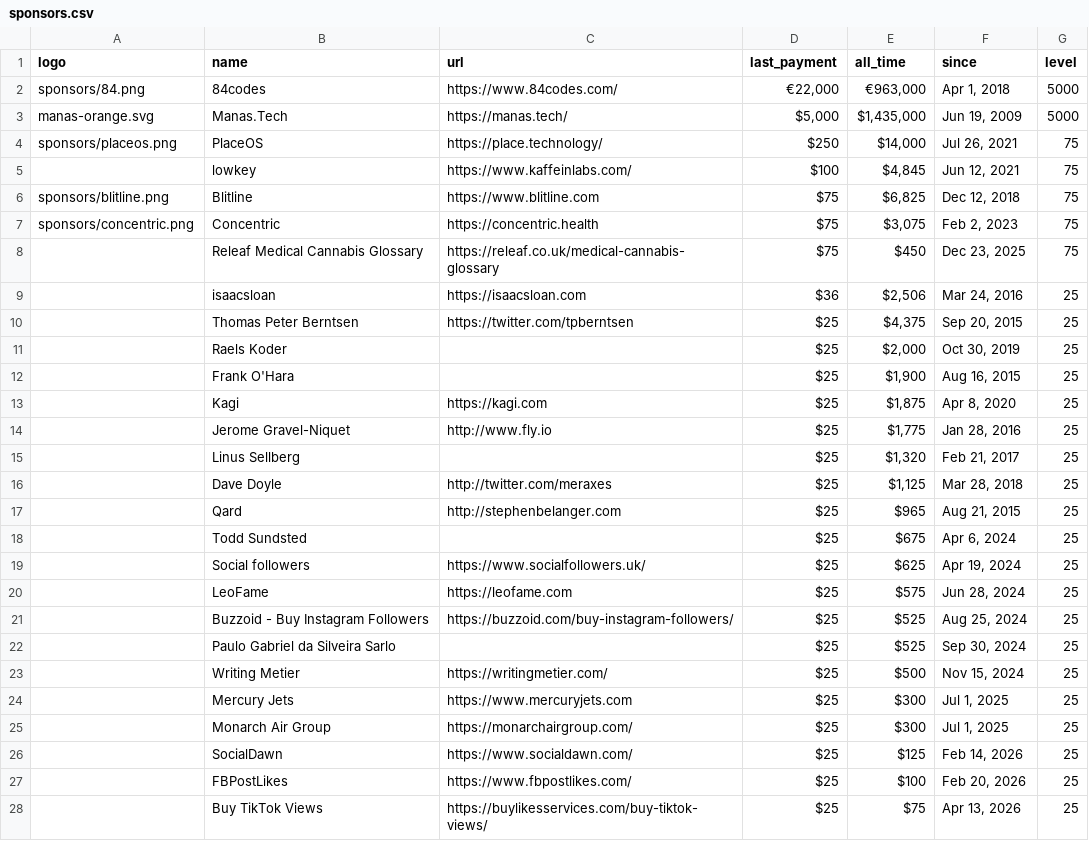
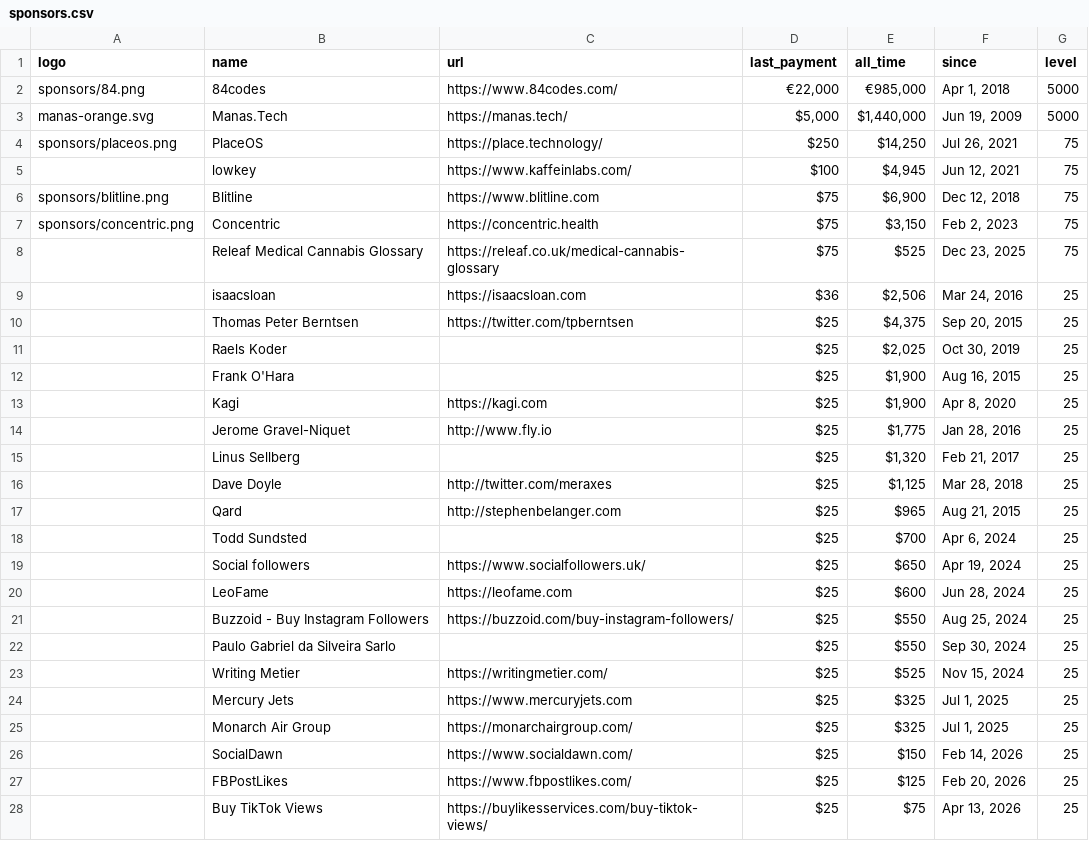
Before and after one commit to crystal-lang/crystal-website, a CSV file: _data/sponsors.csv, drawn as a sheet; only a part is shown; the diff covers the shown part only.

```diff
--- a/_data/sponsors.csv
+++ b/_data/sponsors.csv
@@ -1,14 +1,14 @@
 logo,name,url,last_payment,all_time,since,level
-sponsors/84.png,84codes,https://www.84codes.com/,"€22,000","€963,000","Apr 1, 2018",5000
-manas-orange.svg,Manas.Tech,https://manas.tech/,"$5,000","$1,435,000","Jun 19, 2009",5000
-sponsors/placeos.png,PlaceOS,https://place.technology/,$250,"$14,000","Jul 26, 2021",75
-,lowkey,https://www.kaffeinlabs.com/,$100,"$4,845","Jun 12, 2021",75
-sponsors/blitline.png,Blitline,https://www.blitline.com,$75,"$6,825","Dec 12, 2018",75
-sponsors/concentric.png,Concentric,https://concentric.health,$75,"$3,075","Feb 2, 2023",75
-,Releaf Medical Cannabis Glossary,https://releaf.co.uk/medical-cannabis-glossary,$75,$450,"Dec 23, 2025",75
+sponsors/84.png,84codes,https://www.84codes.com/,"€22,000","€985,000","Apr 1, 2018",5000
+manas-orange.svg,Manas.Tech,https://manas.tech/,"$5,000","$1,440,000","Jun 19, 2009",5000
+sponsors/placeos.png,PlaceOS,https://place.technology/,$250,"$14,250","Jul 26, 2021",75
+,lowkey,https://www.kaffeinlabs.com/,$100,"$4,945","Jun 12, 2021",75
+sponsors/blitline.png,Blitline,https://www.blitline.com,$75,"$6,900","Dec 12, 2018",75
+sponsors/concentric.png,Concentric,https://concentric.health,$75,"$3,150","Feb 2, 2023",75
+,Releaf Medical Cannabis Glossary,https://releaf.co.uk/medical-cannabis-glossary,$75,$525,"Dec 23, 2025",75
 ,isaacsloan,https://isaacsloan.com,$36,"$2,506","Mar 24, 2016",25
 ,Thomas Peter Berntsen,https://twitter.com/tpberntsen,$25,"$4,375","Sep 20, 2015",25
-,Raels Koder,,$25,"$2,000","Oct 30, 2019",25
+,Raels Koder,,$25,"$2,025","Oct 30, 2019",25
 ,Frank O'Hara,,$25,"$1,900","Aug 16, 2015",25
-,Kagi,https://kagi.com,$25,"$1,875","Apr 8, 2020",25
+,Kagi,https://kagi.com,$25,"$1,900","Apr 8, 2020",25
 ,Jerome Gravel-Niquet,http://www.fly.io,$25,"$1,775","Jan 28, 2016",25
@@ -17,12 +17,12 @@ sponsors/concentric.png,Concentric,https://concentric.health,$75,"$3,075","Feb 2
 ,Qard,http://stephenbelanger.com,$25,$965,"Aug 21, 2015",25
-,Todd Sundsted,,$25,$675,"Apr 6, 2024",25
-,Social followers,https://www.socialfollowers.uk/,$25,$625,"Apr 19, 2024",25
-,LeoFame,https://leofame.com,$25,$575,"Jun 28, 2024",25
-,Buzzoid - Buy Instagram Followers,https://buzzoid.com/buy-instagram-followers/,$25,$525,"Aug 25, 2024",25
-,Paulo Gabriel da Silveira Sarlo,,$25,$525,"Sep 30, 2024",25
-,Writing Metier,https://writingmetier.com/,$25,$500,"Nov 15, 2024",25
-,Mercury Jets,https://www.mercuryjets.com,$25,$300,"Jul 1, 2025",25
-,Monarch Air Group,https://monarchairgroup.com/,$25,$300,"Jul 1, 2025",25
-,SocialDawn,https://www.socialdawn.com/,$25,$125,"Feb 14, 2026",25
-,FBPostLikes,https://www.fbpostlikes.com/,$25,$100,"Feb 20, 2026",25
+,Todd Sundsted,,$25,$700,"Apr 6, 2024",25
+,Social followers,https://www.socialfollowers.uk/,$25,$650,"Apr 19, 2024",25
+,LeoFame,https://leofame.com,$25,$600,"Jun 28, 2024",25
+,Buzzoid - Buy Instagram Followers,https://buzzoid.com/buy-instagram-followers/,$25,$550,"Aug 25, 2024",25
+,Paulo Gabriel da Silveira Sarlo,,$25,$550,"Sep 30, 2024",25
+,Writing Metier,https://writingmetier.com/,$25,$525,"Nov 15, 2024",25
+,Mercury Jets,https://www.mercuryjets.com,$25,$325,"Jul 1, 2025",25
+,Monarch Air Group,https://monarchairgroup.com/,$25,$325,"Jul 1, 2025",25
+,SocialDawn,https://www.socialdawn.com/,$25,$150,"Feb 14, 2026",25
+,FBPostLikes,https://www.fbpostlikes.com/,$25,$125,"Feb 20, 2026",25
 ,Buy TikTok Views,https://buylikesservices.com/buy-tiktok-views/,$25,$75,"Apr 13, 2026",25
```
Also changed, not shown: 8 added rows, 8 removed rows and 30 edited cells elsewhere in this file, _data/sponsor_logos_corporate.csv, 3 other files.
